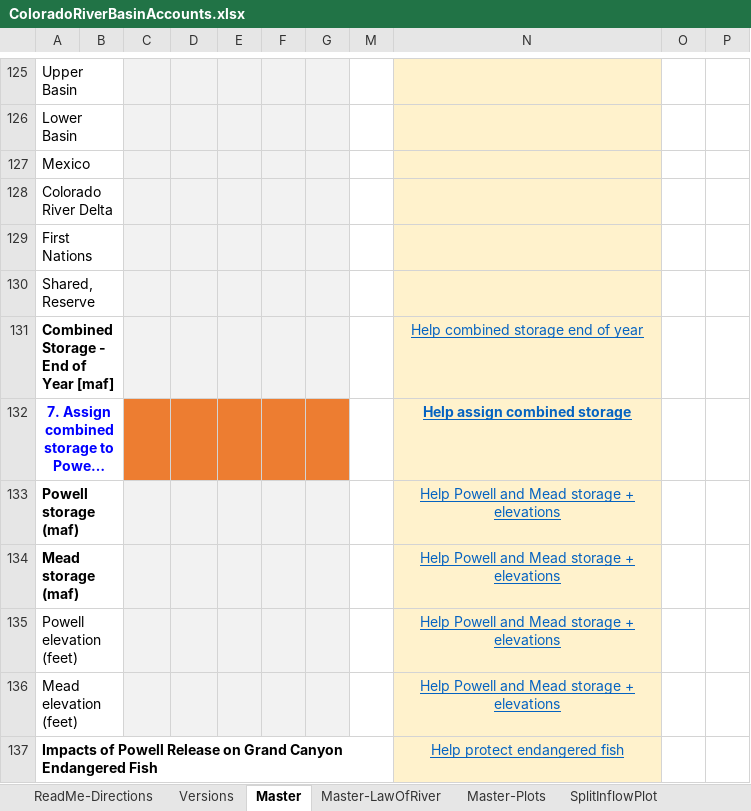
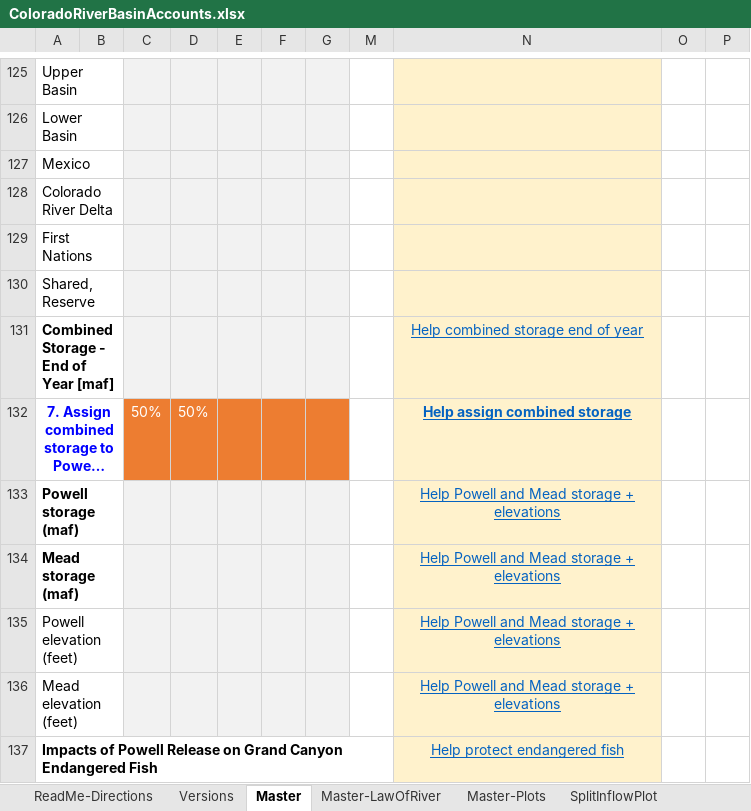
Before and after one commit to dzeke/ColoradoRiverCoding, an Excel workbook: ModelMusings/ColoradoRiverBasinAccounts.xlsx, sheet Master, drawn as a sheet; only a part is shown, gaps mark what is left out; long unchanged cells end in …; values as stored, in another font and other column widths than the file's, no borders; conditional formats not drawn; the diff names each change by its address in the sheet, - before the commit and + after, or states it on an @@ line.

Commit message:
Update Master-LawOfRiver to allow drawdown below protection elevations
Shared reserve account sales water to Upper and Lower Basin accounts. The sale amount is the difference between available water and withdraw amount.

```diff
--- a/ModelMusings/ColoradoRiverBasinAccounts.xlsx (sheet Master)
+++ b/ModelMusings/ColoradoRiverBasinAccounts.xlsx (sheet Master)
-C132: (empty)
+C132: 50%
-D132: (empty)
+D132: 50%
```
Also changed, not shown: sheet Versions, sheet Master-LawOfRiver, formulas that keep their value, charts or pictures, 2 other files.
